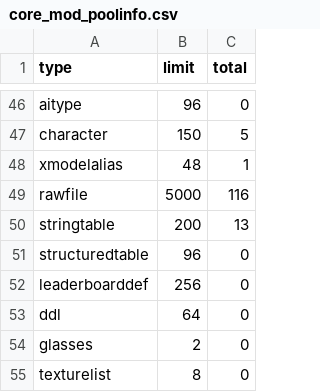
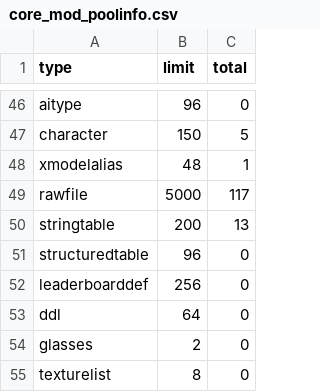
Before and after one commit to Loyalists/gflt7, a CSV file: mods/gfl/zone_source/all/assetinfo/core_mod_poolinfo.csv, drawn as a sheet; only a part is shown, gaps mark what is left out.

```diff
--- a/mods/gfl/zone_source/all/assetinfo/core_mod_poolinfo.csv
+++ b/mods/gfl/zone_source/all/assetinfo/core_mod_poolinfo.csv
@@ -48,3 +48,3 @@ character,150,5
 xmodelalias,48,1
-rawfile,5000,116
+rawfile,5000,117
 stringtable,200,13
```
Also changed, not shown: mods/gfl/zone_source/all/assetinfo/core_mod.csv, mods/gfl/zone_source/all/assetlist/core_mod.csv, 10 other files.
